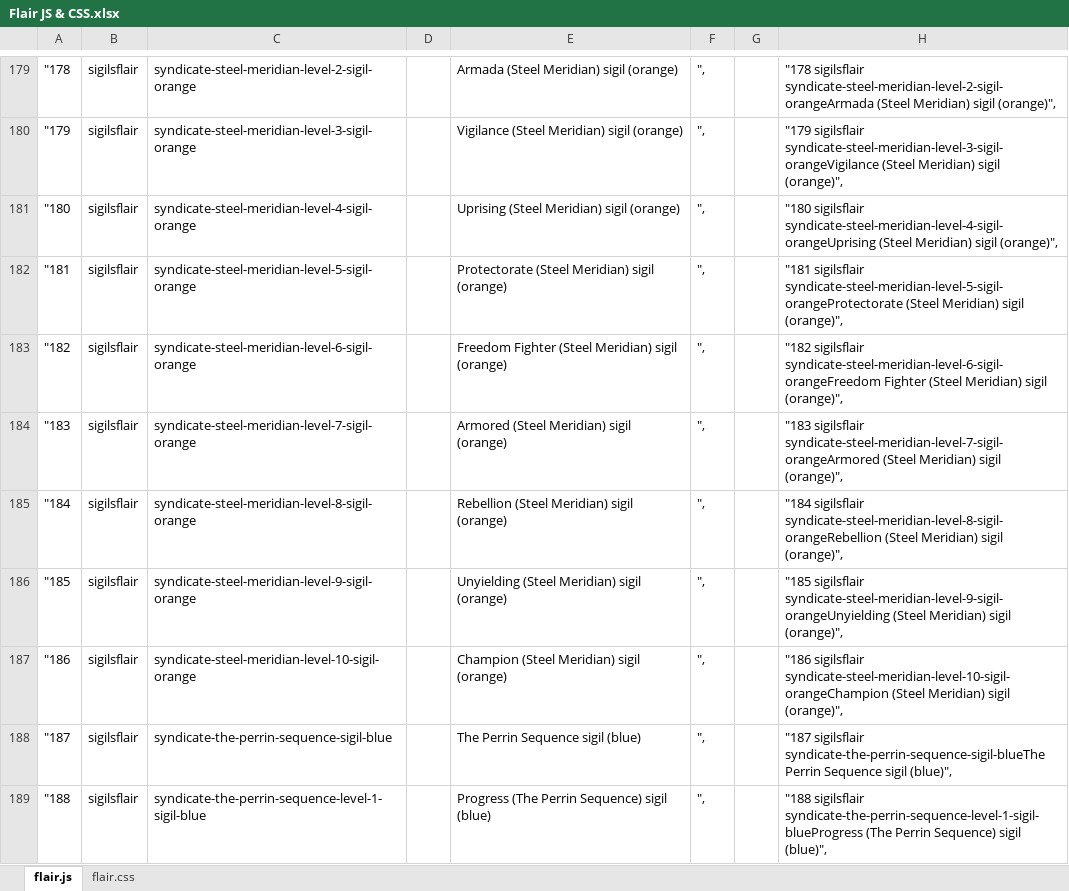
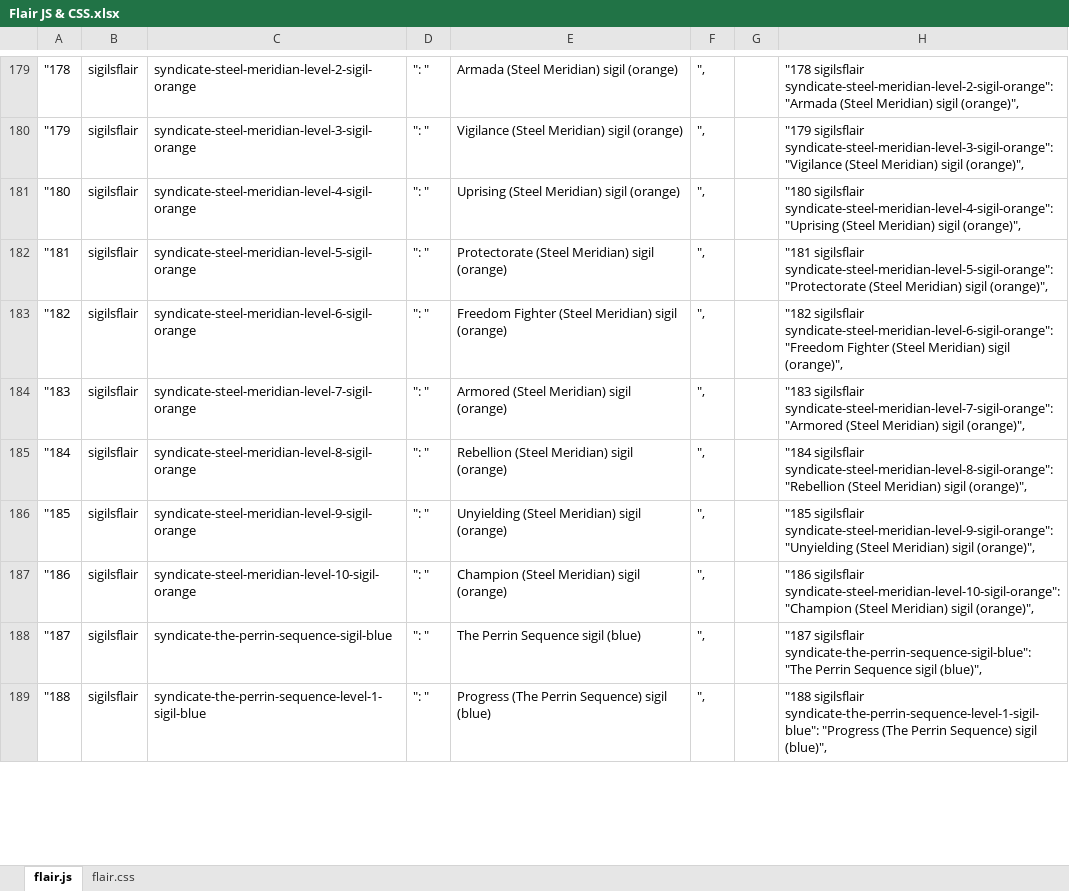
Before and after one commit to rwarframe/rwarframetest.github.io, an Excel workbook: Flair JS & CSS.xlsx, sheet flair.js, drawn as a sheet; only a part is shown, gaps mark what is left out; values as stored, in another font and other column widths than the file's, no borders; the diff covers the shown part only; the diff names each change by its address in the sheet, - before the commit and + after, or states it on an @@ line.

Commit message:
Fixed colored syndicate flairs

```diff
--- a/Flair JS & CSS.xlsx (sheet flair.js)
+++ b/Flair JS & CSS.xlsx (sheet flair.js)
-D179:D189: (empty)
+D179:D189: ": "
-H179: "178 sigilsflair syndicate-steel-meridian-level-2-sigil-orangeArmada (Steel Meridian)…
+H179: "178 sigilsflair syndicate-steel-meridian-level-2-sigil-orange": "Armada (Steel Meridian)…
-H180: "179 sigilsflair syndicate-steel-meridian-level-3-sigil-orangeVigilance (Steel Meridian)…
+H180: "179 sigilsflair syndicate-steel-meridian-level-3-sigil-orange": "Vigilance (Steel Meridian)…
-H181: "180 sigilsflair syndicate-steel-meridian-level-4-sigil-orangeUprising (Steel Meridian)…
+H181: "180 sigilsflair syndicate-steel-meridian-level-4-sigil-orange": "Uprising (Steel Meridian)…
-H182: "181 sigilsflair syndicate-steel-meridian-level-5-sigil-orangeProtectorate (Steel Meridian)…
+H182: "181 sigilsflair syndicate-steel-meridian-level-5-sigil-orange": "Protectorate (Steel Meridian)…
-H183: "182 sigilsflair syndicate-steel-meridian-level-6-sigil-orangeFreedom Fighter (Steel…
+H183: "182 sigilsflair syndicate-steel-meridian-level-6-sigil-orange": "Freedom Fighter (Steel…
-H184: "183 sigilsflair syndicate-steel-meridian-level-7-sigil-orangeArmored (Steel Meridian)…
+H184: "183 sigilsflair syndicate-steel-meridian-level-7-sigil-orange": "Armored (Steel Meridian)…
-H185: "184 sigilsflair syndicate-steel-meridian-level-8-sigil-orangeRebellion (Steel Meridian)…
+H185: "184 sigilsflair syndicate-steel-meridian-level-8-sigil-orange": "Rebellion (Steel Meridian)…
-H186: "185 sigilsflair syndicate-steel-meridian-level-9-sigil-orangeUnyielding (Steel Meridian)…
+H186: "185 sigilsflair syndicate-steel-meridian-level-9-sigil-orange": "Unyielding (Steel Meridian)…
-H187: "186 sigilsflair syndicate-steel-meridian-level-10-sigil-orangeChampion (Steel Meridian)…
+H187: "186 sigilsflair syndicate-steel-meridian-level-10-sigil-orange": "Champion (Steel Meridian)…
-H188: "187 sigilsflair syndicate-the-perrin-sequence-sigil-blueThe Perrin Sequence…
+H188: "187 sigilsflair syndicate-the-perrin-sequence-sigil-blue": "The Perrin Sequence…
-H189: "188 sigilsflair syndicate-the-perrin-sequence-level-1-sigil-blueProgress (The Perrin…
+H189: "188 sigilsflair syndicate-the-perrin-sequence-level-1-sigil-blue": "Progress (The Perrin…
```
Also changed, not shown: 78 edited cells elsewhere in this sheet, 1 other file.
